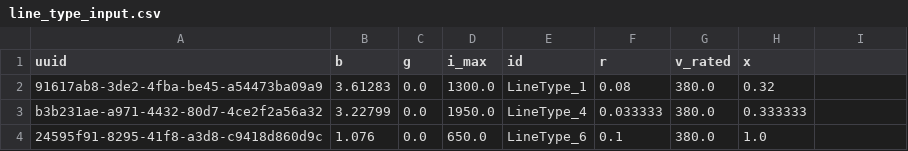
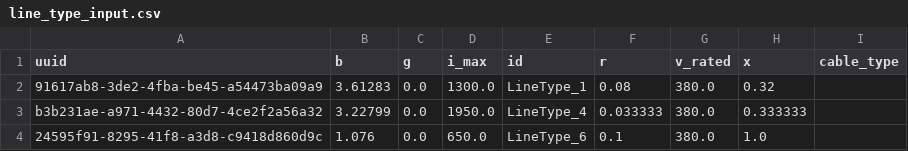
Before and after one commit to ie3-institute/PowerSystemDataModel, a CSV file: src/main/resources/type/line_type_input.csv, drawn as a sheet; only a part is shown; the diff names each change by its address in the sheet, - before the commit and + after, or states it on an @@ line.

Commit message:
include rawGridTypes and more changes to include cable specific information into model

```diff
--- a/src/main/resources/type/line_type_input.csv
+++ b/src/main/resources/type/line_type_input.csv
-I1: (empty)
+I1: cable_type
```
Also changed, not shown: 35 other files.
